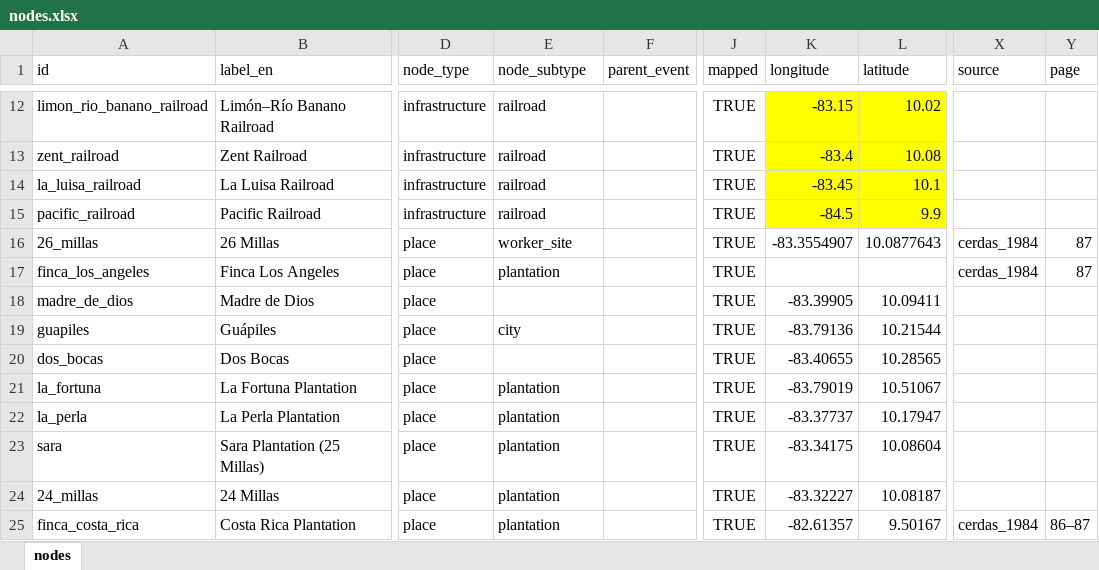
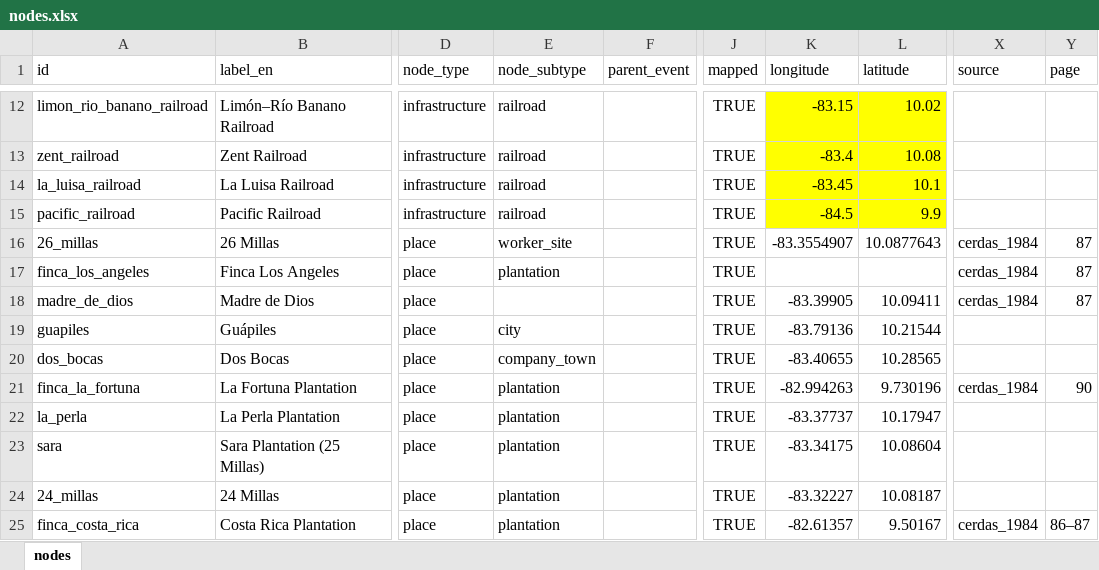
Before and after one commit to pagueroa/in-the-shadow-of-the-banana, an Excel workbook: data/nodes.xlsx, sheet nodes, drawn as a sheet; only a part is shown, gaps mark what is left out; values as stored, in another font and other column widths than the file's, no borders; table styles not drawn; the diff covers the shown part only; the diff names each change by its address in the sheet, - before the commit and + after, or states it on an @@ line.

Commit message:
Added/fixed data, improved user interface, and fixed bezier curve alternance and offset in sequence animations.
* Updated sequence.js popups to display more entry information (type, title, date, description, and source).
* Updated parent_event.html to no longer displays connections, as they were redundant with the sequence.
* Updated render.py to use translations.js instead of translations.json, as they were redundant.
* Updated legend button so '≡' is replaced with 'x' when the legend panel is open.
* Fixed issue in sequence.js: Bezier curve indexes now carry over to later events so that curves between the same locations don't fully overlap.
* Updated nodes.csv: Improved writing, fixed typos, and reclassified some events as different relation types. Extended the "1934 Banana Strike" sequence with more events based on Cerdas (1984).
* Added "deportation" as a migration subtype.
* Added "conflict" as an event subtype.

```diff
--- a/data/nodes.xlsx (sheet nodes)
+++ b/data/nodes.xlsx (sheet nodes)
-X18 (source): (empty)
+X18 (source): cerdas_1984
-Y18 (page): (empty)
+Y18 (page): 87
-E20 (node_subtype): (empty)
+E20 (node_subtype): company_town
-A21 (id): la_fortuna
+A21 (id): finca_la_fortuna
-K21 (longitude): -83.79019
+K21 (longitude): -82.994263
-L21 (latitude): 10.51067
+L21 (latitude): 9.730196
-X21 (source): (empty)
+X21 (source): cerdas_1984
-Y21 (page): (empty)
+Y21 (page): 90
```
Also changed, not shown: 5 added rows, 45 edited cells and cell formats elsewhere in this sheet, 13 other files.
